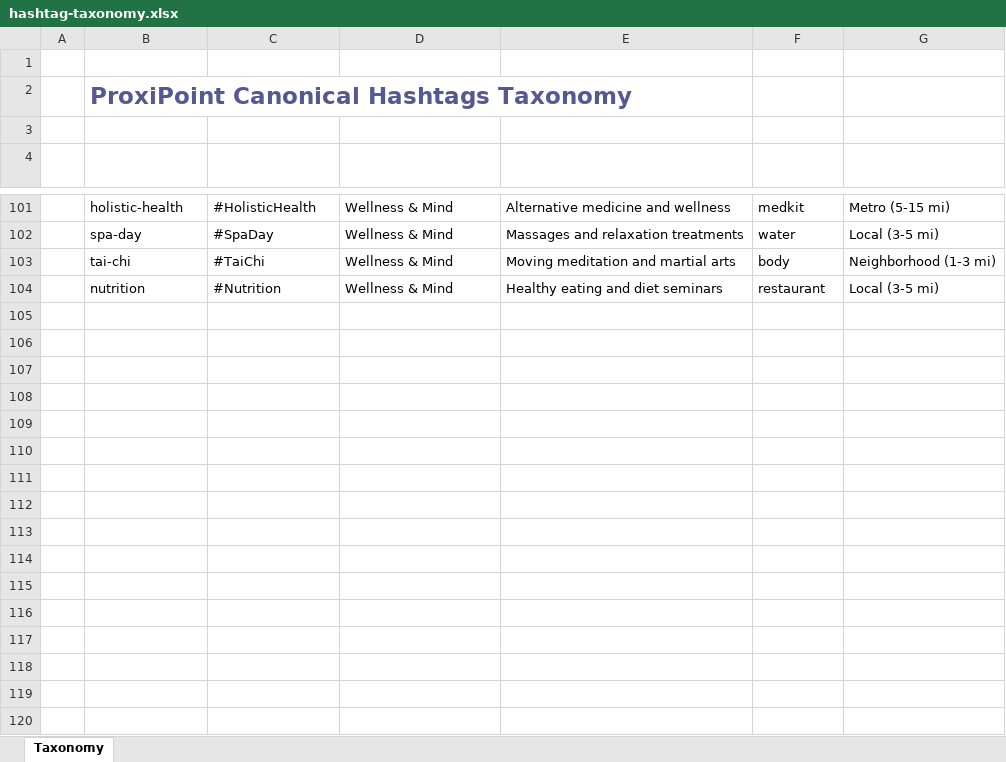
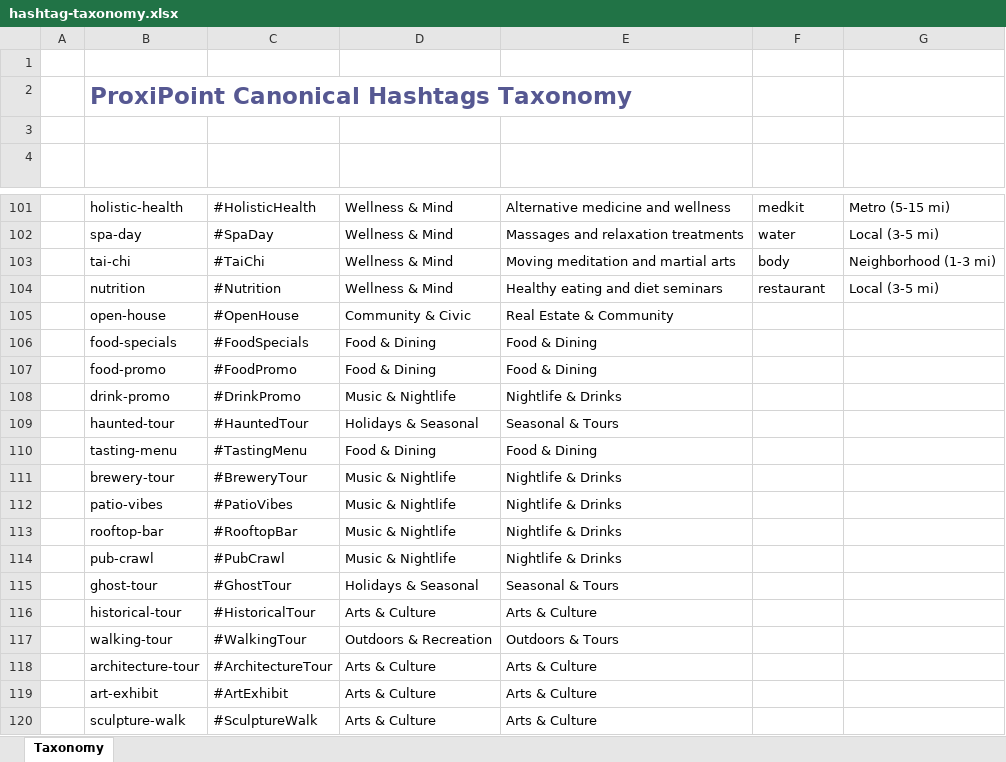
Before and after one commit to Dylan4Par/ProxiPoint, an Excel workbook: proxipoint-mobile/data/hashtag-taxonomy.xlsx, sheet Taxonomy, drawn as a sheet; only a part is shown, gaps mark what is left out; values as stored, in another font and other column widths than the file's, no borders; charts and pictures and table styles not drawn; the diff covers the shown part only; the diff names each change by its address in the sheet, - before the commit and + after, or states it on an @@ line.

```diff
--- a/proxipoint-mobile/data/hashtag-taxonomy.xlsx (sheet Taxonomy)
+++ b/proxipoint-mobile/data/hashtag-taxonomy.xlsx (sheet Taxonomy)
+row 105:  | open-house | #OpenHouse | Community & Civic | Real Estate & Community
+row 106:  | food-specials | #FoodSpecials | Food & Dining | Food & Dining
+row 107:  | food-promo | #FoodPromo | Food & Dining | Food & Dining
+row 108:  | drink-promo | #DrinkPromo | Music & Nightlife | Nightlife & Drinks
+row 109:  | haunted-tour | #HauntedTour | Holidays & Seasonal | Seasonal & Tours
+row 110:  | tasting-menu | #TastingMenu | Food & Dining | Food & Dining
+row 111:  | brewery-tour | #BreweryTour | Music & Nightlife | Nightlife & Drinks
+row 112:  | patio-vibes | #PatioVibes | Music & Nightlife | Nightlife & Drinks
+row 113:  | rooftop-bar | #RooftopBar | Music & Nightlife | Nightlife & Drinks
+row 114:  | pub-crawl | #PubCrawl | Music & Nightlife | Nightlife & Drinks
+row 115:  | ghost-tour | #GhostTour | Holidays & Seasonal | Seasonal & Tours
+row 116:  | historical-tour | #HistoricalTour | Arts & Culture | Arts & Culture
+row 117:  | walking-tour | #WalkingTour | Outdoors & Recreation | Outdoors & Tours
+row 118:  | architecture-tour | #ArchitectureTour | Arts & Culture | Arts & Culture
+row 119:  | art-exhibit | #ArtExhibit | Arts & Culture | Arts & Culture
+row 120:  | sculpture-walk | #SculptureWalk | Arts & Culture | Arts & Culture
```
Also changed, not shown: 279 added rows elsewhere in this sheet, charts or pictures, 9 other files.
